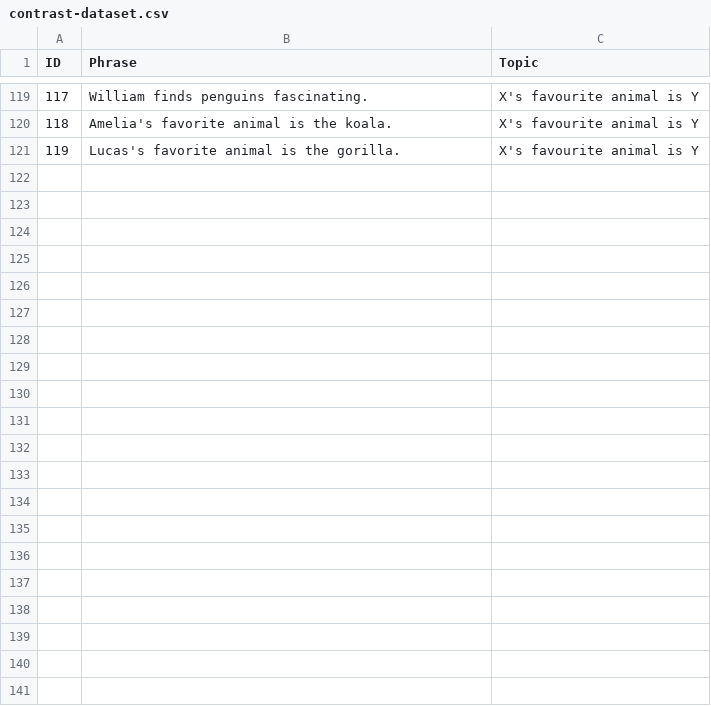
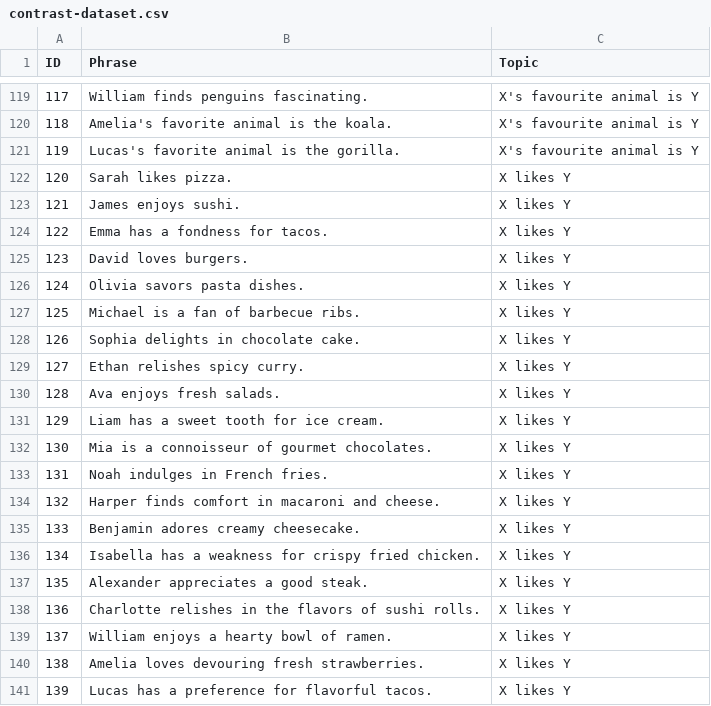
Before and after one commit to VeiledTee/ChatNPC, a CSV file: contrast-dataset.csv, drawn as a sheet; only a part is shown, gaps mark what is left out.

Commit message:
Dataset update

```diff
--- a/contrast-dataset.csv
+++ b/contrast-dataset.csv
@@ -121 +121,21 @@ ID,Phrase,Topic
 119,Lucas's favorite animal is the gorilla.,X's favourite animal is Y
+120,Sarah likes pizza.,X likes Y
+121,James enjoys sushi.,X likes Y
+122,Emma has a fondness for tacos.,X likes Y
+123,David loves burgers.,X likes Y
+124,Olivia savors pasta dishes.,X likes Y
+125,Michael is a fan of barbecue ribs.,X likes Y
+126,Sophia delights in chocolate cake.,X likes Y
+127,Ethan relishes spicy curry.,X likes Y
+128,Ava enjoys fresh salads.,X likes Y
+129,Liam has a sweet tooth for ice cream.,X likes Y
+130,Mia is a connoisseur of gourmet chocolates.,X likes Y
+131,Noah indulges in French fries.,X likes Y
+132,Harper finds comfort in macaroni and cheese.,X likes Y
+133,Benjamin adores creamy cheesecake.,X likes Y
+134,Isabella has a weakness for crispy fried chicken.,X likes Y
+135,Alexander appreciates a good steak.,X likes Y
+136,Charlotte relishes in the flavors of sushi rolls.,X likes Y
+137,William enjoys a hearty bowl of ramen.,X likes Y
+138,Amelia loves devouring fresh strawberries.,X likes Y
+139,Lucas has a preference for flavorful tacos.,X likes Y
```
Also changed, not shown: 1 other file.
